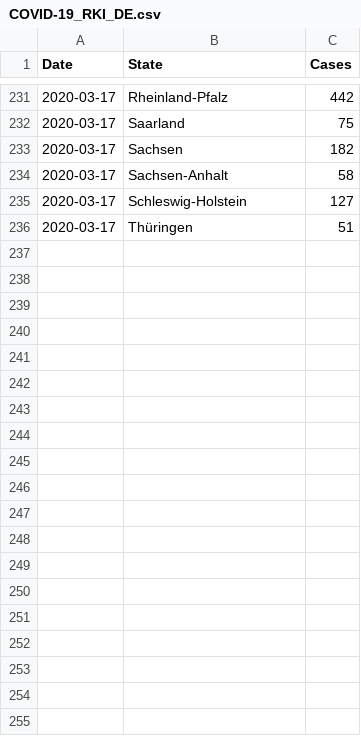
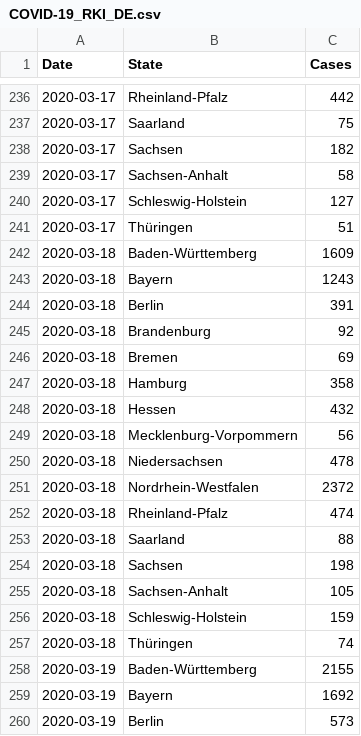
Before and after one commit to ppmartel/COVID-19, a CSV file: COVID-19_RKI_DE.csv, drawn as a sheet; only a part is shown, gaps mark what is left out; the diff covers the shown part only; the diff names each change by its address in the sheet, - before the commit and + after, or states it on an @@ line.

```diff
--- a/COVID-19_RKI_DE.csv
+++ b/COVID-19_RKI_DE.csv
+row 242: 2020-03-18 | Baden-Württemberg | 1609
+row 243: 2020-03-18 | Bayern | 1243
+row 244: 2020-03-18 | Berlin | 391
+row 245: 2020-03-18 | Brandenburg | 92
+row 246: 2020-03-18 | Bremen | 69
+row 247: 2020-03-18 | Hamburg | 358
+row 248: 2020-03-18 | Hessen | 432
+row 249: 2020-03-18 | Mecklenburg-Vorpommern | 56
+row 250: 2020-03-18 | Niedersachsen | 478
+row 251: 2020-03-18 | Nordrhein-Westfalen | 2372
+row 252: 2020-03-18 | Rheinland-Pfalz | 474
+row 253: 2020-03-18 | Saarland | 88
+row 254: 2020-03-18 | Sachsen | 198
+row 255: 2020-03-18 | Sachsen-Anhalt | 105
+row 256: 2020-03-18 | Schleswig-Holstein | 159
+row 257: 2020-03-18 | Thüringen | 74
+row 258: 2020-03-19 | Baden-Württemberg | 2155
+row 259: 2020-03-19 | Bayern | 1692
+row 260: 2020-03-19 | Berlin | 573
```
Also changed, not shown: 34 added rows elsewhere in this file, COVID-19_RKI_WW.csv.
